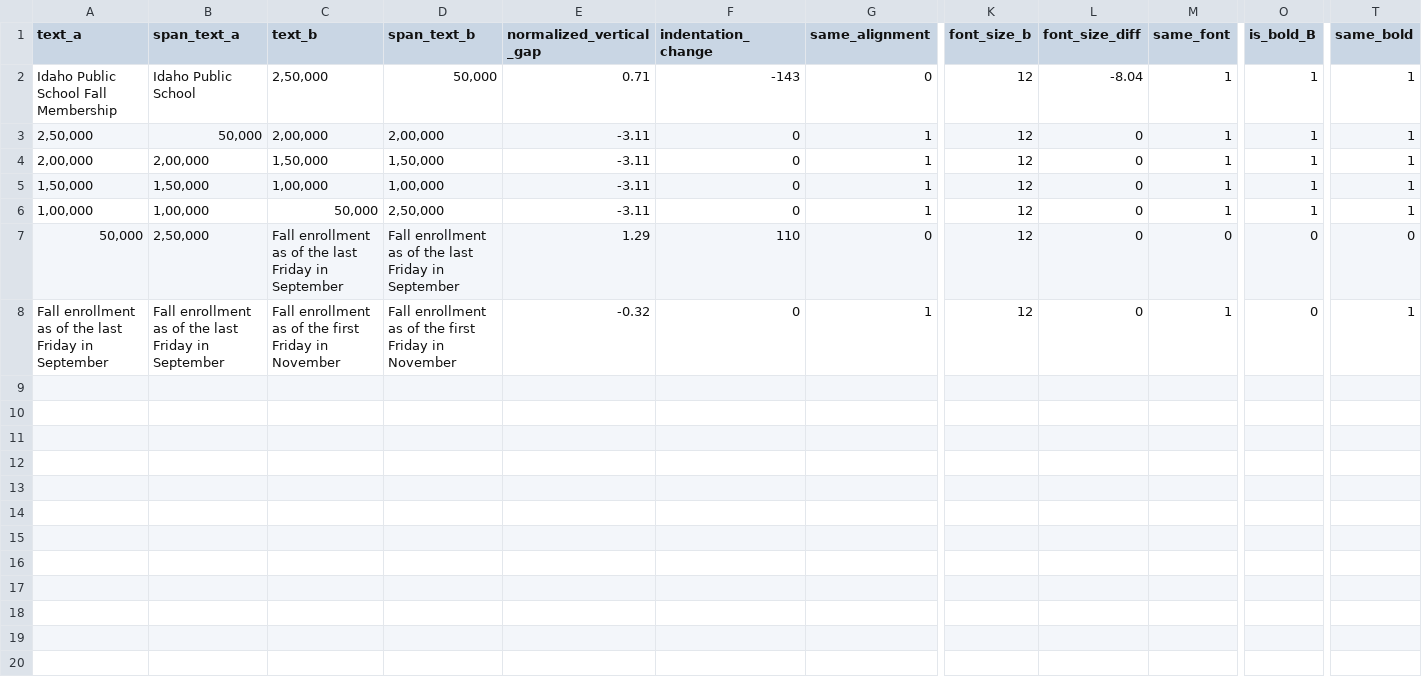
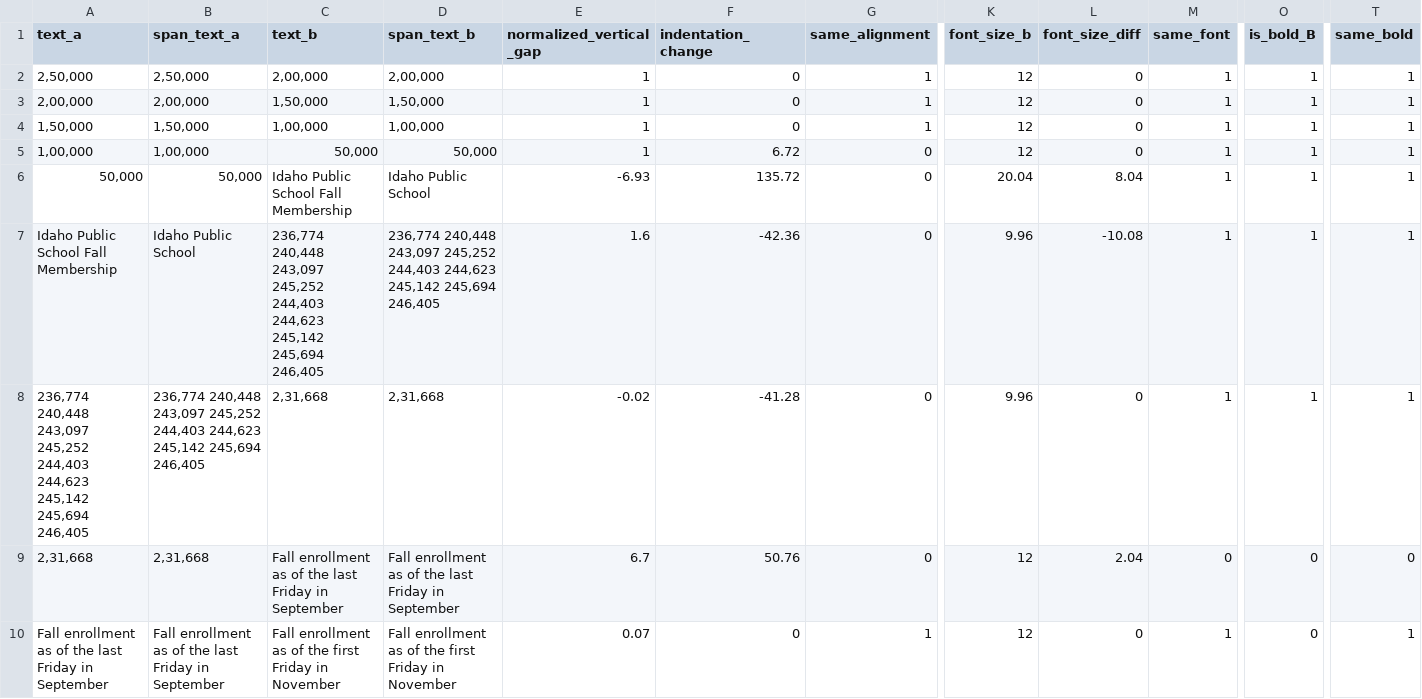
Before and after one commit to Harsh-Mohta9163/Adobe_round_1_A, a CSV file: data/labelled_textlines/textlines_ground_truth_dataset04.pdf.csv, drawn as a sheet; only a part is shown, gaps mark what is left out; removed rows and columns are numbered as before the commit, all else as after; rows hold the shown columns only; the diff covers the shown part only; the diff names each change by its address in the sheet, - before the commit and + after, or states it on an @@ line.

```diff
--- a/data/labelled_textlines/textlines_ground_truth_dataset04.pdf.csv
+++ b/data/labelled_textlines/textlines_ground_truth_dataset04.pdf.csv
-row 2: Idaho Public School Fall Membership | Idaho Public School | 2,50,000 | 50,000 | 0.71 | -143 | 0 | 12 | -8.04 | 1 | 1 | 1
-B2 (span_text_a): 50,000
+B2 (span_text_a): 2,50,000
-E2:E5 (normalized_vertical_gap): -3.11
+E2:E5 (normalized_vertical_gap): 1
-D5 (span_text_b): 2,50,000
+D5 (span_text_b): 50,000
-F5 (indentation_change): 0
+F5 (indentation_change): 6.72
-G5 (same_alignment): 1
+G5 (same_alignment): 0
-B6 (span_text_a): 2,50,000
+B6 (span_text_a): 50,000
-C6 (text_b): Fall enrollment as of the last Friday in September
+C6 (text_b): Idaho Public School Fall Membership
-D6 (span_text_b): Fall enrollment as of the last Friday in September
+D6 (span_text_b): Idaho Public School
-E6 (normalized_vertical_gap): 1.29
+E6 (normalized_vertical_gap): -6.93
-F6 (indentation_change): 110
+F6 (indentation_change): 135.72
-K6 (font_size_b): 12
+K6 (font_size_b): 20.04
-L6 (font_size_diff): 0
+L6 (font_size_diff): 8.04
-M6 (same_font): 0
+M6 (same_font): 1
-O6 (is_bold_B): 0
+O6 (is_bold_B): 1
-T6 (same_bold): 0
+T6 (same_bold): 1
+row 7: Idaho Public School Fall Membership | Idaho Public School | 236,774 240,448 243,097 245,252 244,403 244,623 245,142 245,694 246,405 | 236,774 240,448 243,097 245,252 244,403 244,623 245,142 245,694 246,405 | 1.6 | -42.36 | 0 | 9.96 | -10.08 | 1 | 1 | 1
+row 8: 236,774 240,448 243,097 245,252 244,403 244,623 245,142 245,694 246,405 | 236,774 240,448 243,097 245,252 244,403 244,623 245,142 245,694 246,405 | 2,31,668 | 2,31,668 | -0.02 | -41.28 | 0 | 9.96 | 0 | 1 | 1 | 1
+row 9: 2,31,668 | 2,31,668 | Fall enrollment as of the last Friday in September | Fall enrollment as of the last Friday in September | 6.7 | 50.76 | 0 | 12 | 2.04 | 0 | 0 | 0
-E10 (normalized_vertical_gap): -0.32
+E10 (normalized_vertical_gap): 0.07
```
Also changed, not shown: 3 edited cells elsewhere in this file, data/labelled_textlines/textlines_ground_truth_dataset01.pdf.csv, data/labelled_textlines/textlines_ground_truth_dataset03.pdf.csv.
